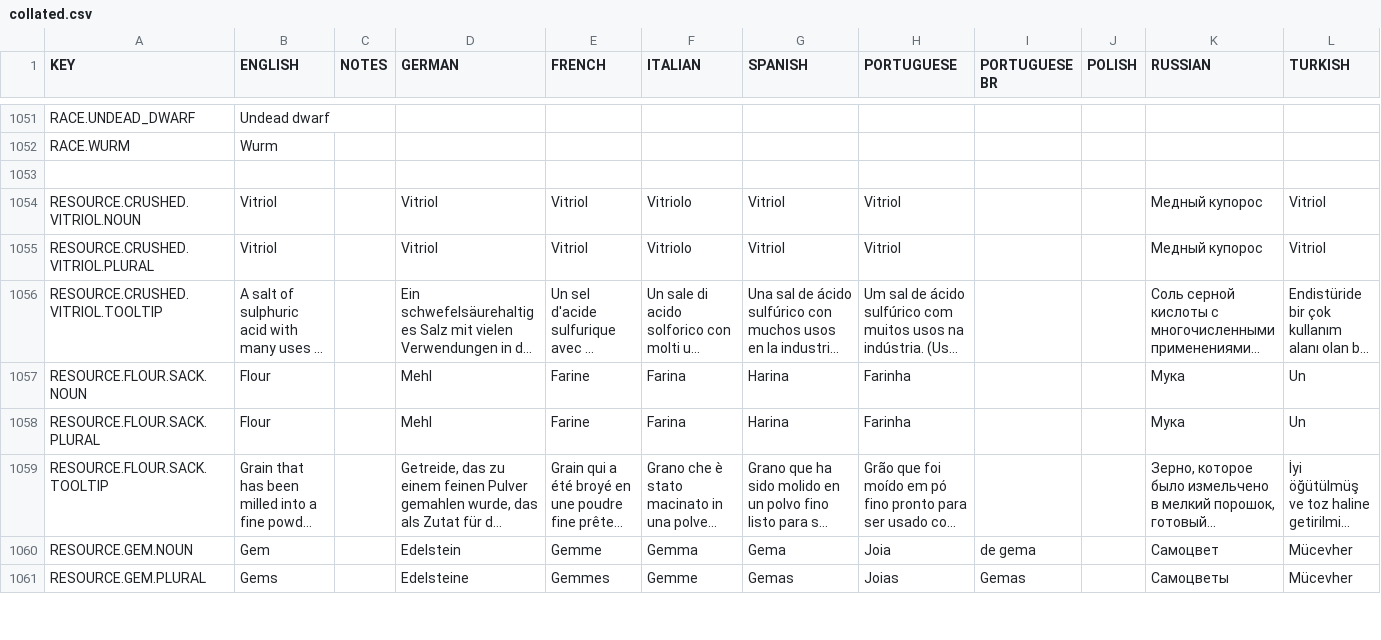
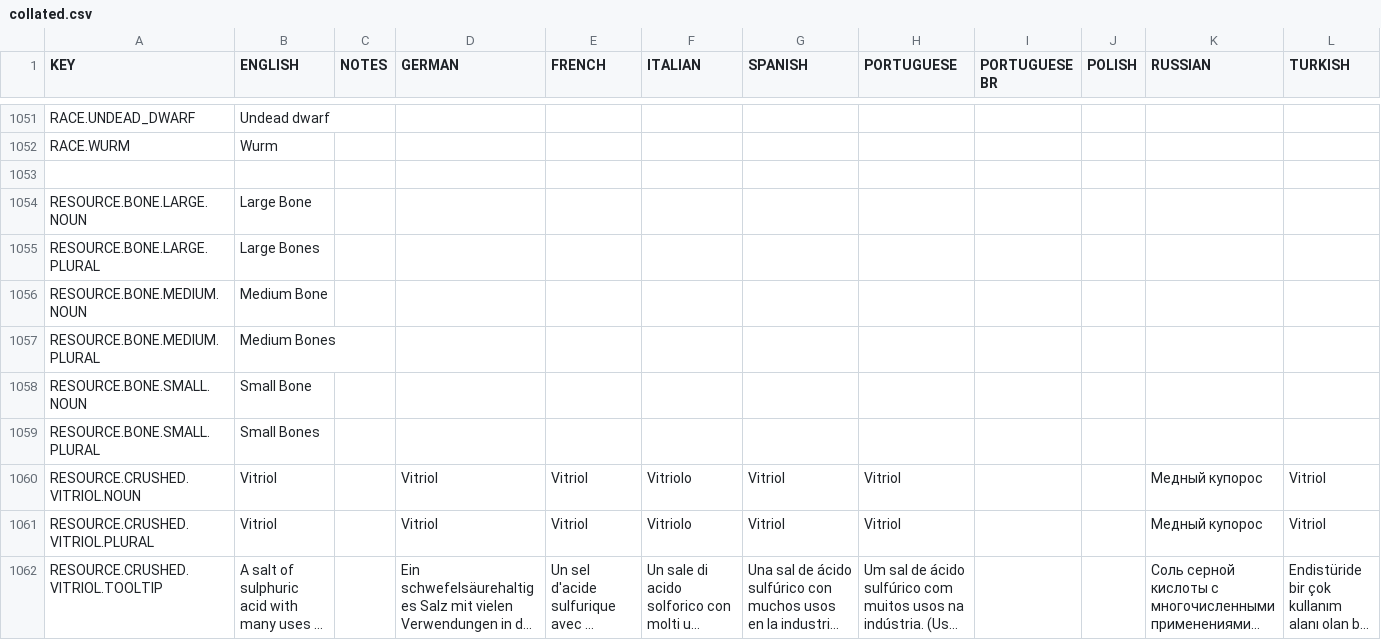
Before and after one commit to rossturner/mountaincore, a CSV file: core/assets/translations/collated.csv, drawn as a sheet; only a part is shown, gaps mark what is left out; the shorter side is filled out with more unchanged rows; long unchanged cells end in …; rows hold the shown columns only; the diff names each change by its address in the sheet, - before the commit and + after, or states it on an @@ line.

Commit message:
Rigging the bone items to not use the material in the description, as it was out of order "Bone large" for example

```diff
--- a/core/assets/translations/collated.csv
+++ b/core/assets/translations/collated.csv
+row 1054: RESOURCE.BONE.LARGE.NOUN | Large Bone
+row 1055: RESOURCE.BONE.LARGE.PLURAL | Large Bones
+row 1056: RESOURCE.BONE.MEDIUM.NOUN | Medium Bone
+row 1057: RESOURCE.BONE.MEDIUM.PLURAL | Medium Bones
+row 1058: RESOURCE.BONE.SMALL.NOUN | Small Bone
+row 1059: RESOURCE.BONE.SMALL.PLURAL | Small Bones
```
Also changed, not shown: core/mods/base/translations/translations.csv, 12 other files.
